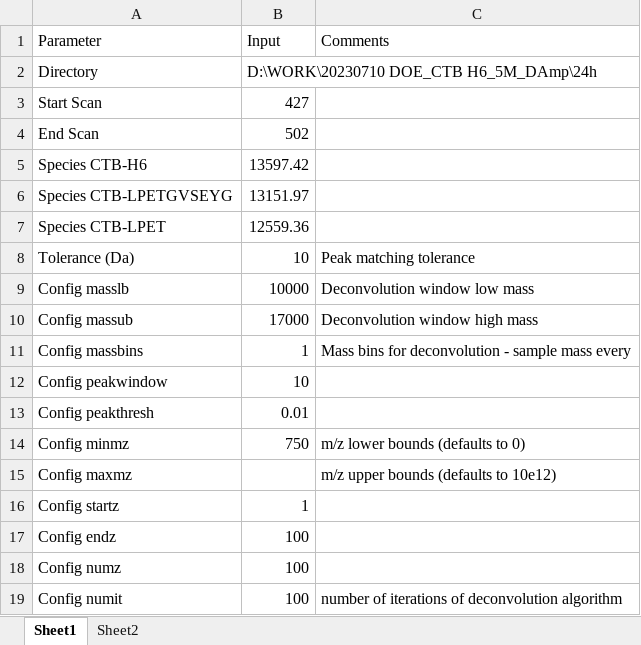
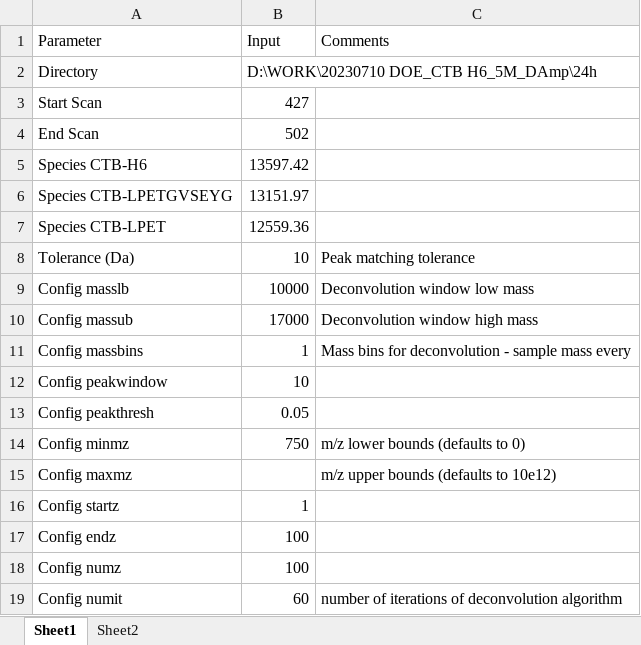
Before and after one commit to lawrencecollins/MS-Analysis, an Excel workbook: Meta2_input_file_v3.xlsx, sheet Sheet1, drawn as a sheet; values as stored, in another font and other column widths than the file's, no borders; the diff names each change by its address in the sheet, - before the commit and + after, or states it on an @@ line.

```diff
--- a/Meta2_input_file_v3.xlsx (sheet Sheet1)
+++ b/Meta2_input_file_v3.xlsx (sheet Sheet1)
-B13 (Input): 0.01
+B13 (Input): 0.05
-B19 (Input): 100
+B19 (Input): 60
```
Also changed, not shown: 5 other files.
